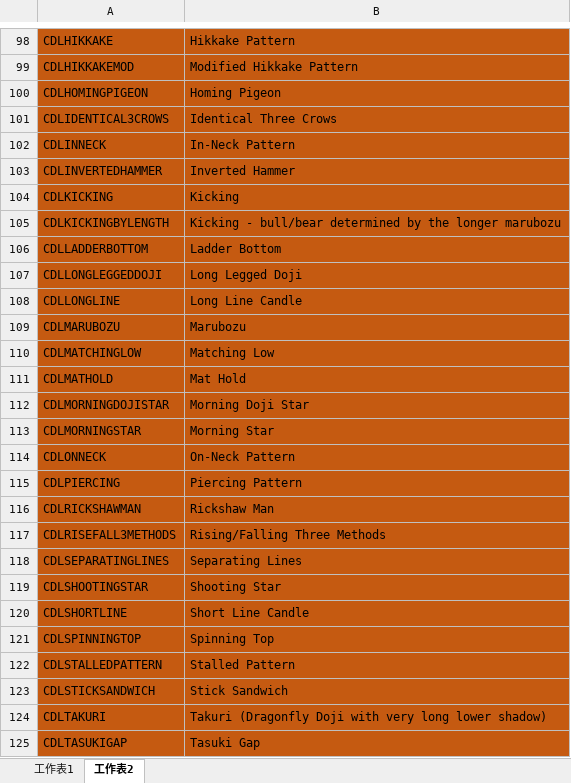
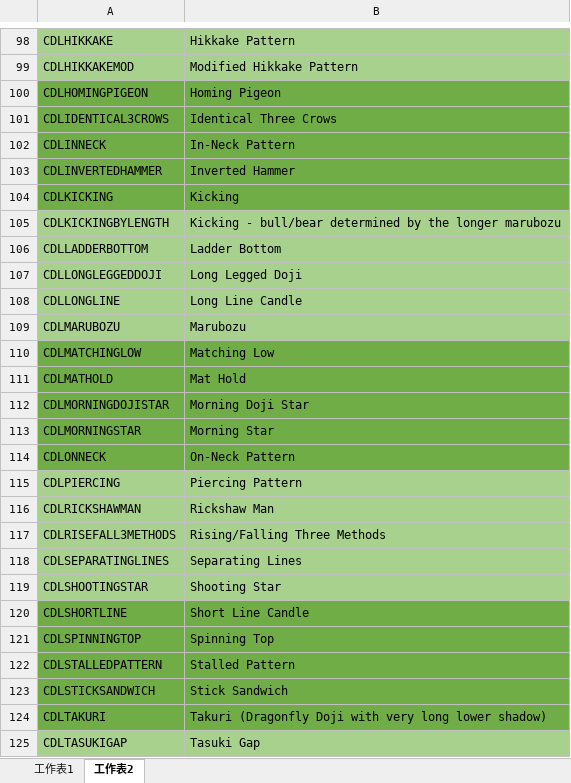
Before and after one commit to WeiyuLee/TB-ETF, an Excel workbook: ta_feature_list.xlsx, sheet 工作表2, drawn as a sheet; only a part is shown, gaps mark what is left out; values as stored, in another font and other column widths than the file's, no borders; the diff covers the shown part only; the diff names each change by its address in the sheet, - before the commit and + after, or states it on an @@ line.

```diff
--- a/ta_feature_list.xlsx (sheet 工作表2)
+++ b/ta_feature_list.xlsx (sheet 工作表2)
-A98:B99 fill: #C55A11
+A98:B99 fill: #A9D18E
-A100:B104 fill: #C55A11
+A100:B104 fill: #70AD47
-A105:B109 fill: #C55A11
+A105:B109 fill: #A9D18E
-A110:B114 fill: #C55A11
+A110:B114 fill: #70AD47
-A115:B119 fill: #C55A11
+A115:B119 fill: #A9D18E
-A120:B124 fill: #C55A11
+A120:B124 fill: #70AD47
-A125:B125 fill: #C55A11
+A125:B125 fill: #A9D18E
```
Also changed, not shown: cell formats elsewhere in this sheet, 10 other files.
